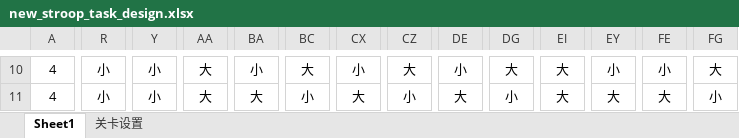
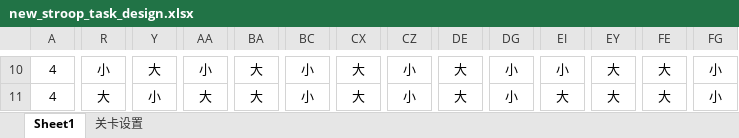
Before and after one commit to qwhying/BNU_lab, an Excel workbook: 2021/打包/lib/3stroop大小/new_stroop_task_design.xlsx, sheet Sheet1, drawn as a sheet; only a part is shown, gaps mark what is left out; values as stored, in another font and other column widths than the file's, no borders; the diff covers the shown part only; the diff names each change by its address in the sheet, - before the commit and + after, or states it on an @@ line.

```diff
--- a/2021/打包/lib/3stroop大小/new_stroop_task_design.xlsx (sheet Sheet1)
+++ b/2021/打包/lib/3stroop大小/new_stroop_task_design.xlsx (sheet Sheet1)
-Y10: 小
+Y10: 大
-AA10: 大
+AA10: 小
-BA10: 小
+BA10: 大
-BC10: 大
+BC10: 小
-CX10: 小
+CX10: 大
-CZ10: 大
+CZ10: 小
-DE10: 小
+DE10: 大
-DG10: 大
+DG10: 小
-EI10: 大
+EI10: 小
-EY10: 小
+EY10: 大
-FE10: 小
+FE10: 大
-FG10: 大
+FG10: 小
-R11: 小
+R11: 大
```
Also changed, not shown: 308 edited cells elsewhere in this sheet, 10 other files.
